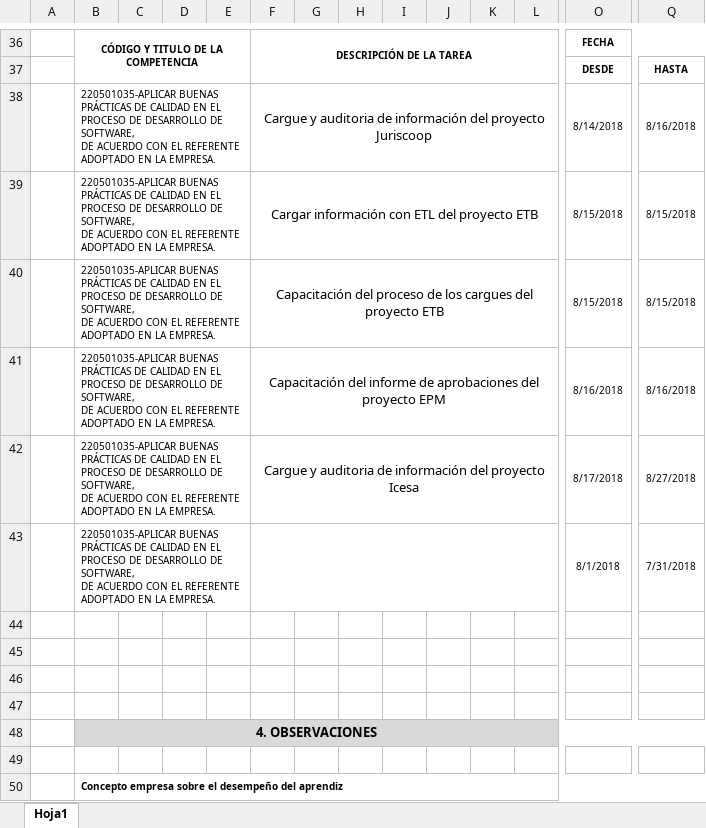
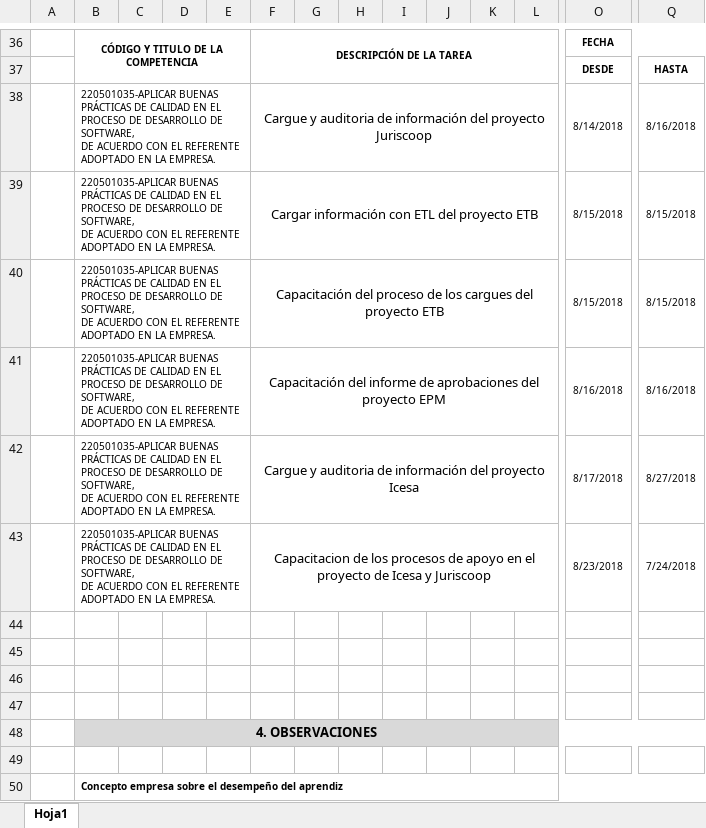
Before and after one commit to Deividpad/Files-Practice, an Excel workbook: Bitacoras/12.Final 13 Agosto/BITACORA ETAPA PRODUCTIVA.xlsx, sheet Hoja1, drawn as a sheet; only a part is shown, gaps mark what is left out; values as stored, in another font and other column widths than the file's, no borders; charts and pictures not drawn; removed rows and columns are numbered as before the commit, all else as after; rows hold the shown columns only; ↵ is a line break in a cell; the diff names each change by its address in the sheet, - before the commit and + after, or states it on an @@ line.

Commit message:
Bitacora Final Ready

```diff
--- a/Bitacoras/12.Final 13 Agosto/BITACORA ETAPA PRODUCTIVA.xlsx (sheet Hoja1)
+++ b/Bitacoras/12.Final 13 Agosto/BITACORA ETAPA PRODUCTIVA.xlsx (sheet Hoja1)
-row 43:  | 220501035-APLICAR BUENAS PRÁCTICAS DE CALIDAD EN EL PROCESO DE DESARROLLO DE SOFTWARE, ↵ DE ACUERDO CON EL REFERENTE ADOPTADO EN LA EMPRESA. |  |  |  |  |  |  |  |  |  |  | 8/1/2018 | 7/31/2018
+row 43:  | 220501035-APLICAR BUENAS PRÁCTICAS DE CALIDAD EN EL PROCESO DE DESARROLLO DE SOFTWARE, ↵ DE ACUERDO CON EL REFERENTE ADOPTADO EN LA EMPRESA. |  |  |  | Capacitacion de los procesos de apoyo en el proyecto de Icesa y Juriscoop |  |  |  |  |  |  | 8/23/2018 | 7/24/2018
```
